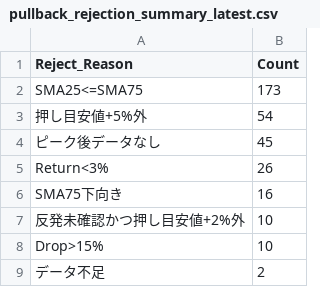
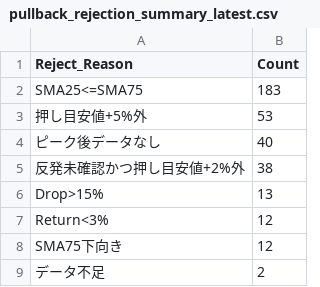
Before and after one commit to tomiya713-lab/oshime-bot, a CSV file: reports/pullback_rejection_summary_latest.csv, drawn as a sheet.

```diff
--- a/reports/pullback_rejection_summary_latest.csv
+++ b/reports/pullback_rejection_summary_latest.csv
@@ -1,9 +1,9 @@
 Reject_Reason,Count
-SMA25<=SMA75,173
-押し目安値+5%外,54
-ピーク後データなし,45
-Return<3%,26
-SMA75下向き,16
-反発未確認かつ押し目安値+2%外,10
-Drop>15%,10
+SMA25<=SMA75,183
+押し目安値+5%外,53
+ピーク後データなし,40
+反発未確認かつ押し目安値+2%外,38
+Drop>15%,13
+Return<3%,12
+SMA75下向き,12
 データ不足,2
```
Also changed, not shown: reports/pullback_candidates_latest.csv, reports/pullback_diagnostics_latest.csv, 2 other files.
